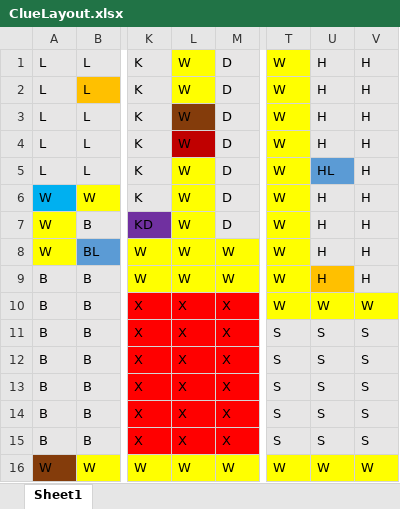
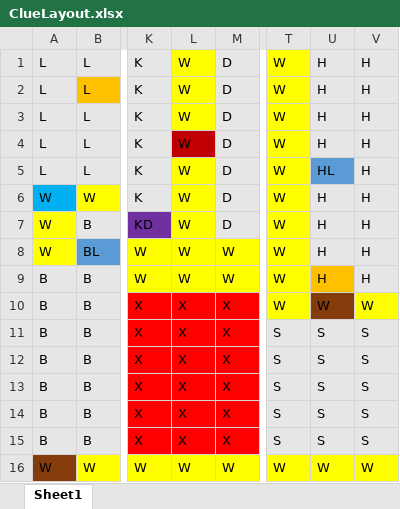
Before and after one commit to davidrhine/ClueGameDRSZ, an Excel workbook: ClueLayout.xlsx, sheet Sheet1, drawn as a sheet; only a part is shown, gaps mark what is left out; values as stored, in another font and other column widths than the file's, no borders; the diff names each change by its address in the sheet, - before the commit and + after, or states it on an @@ line.

Commit message:
Commiting xlsx file

```diff
--- a/ClueLayout.xlsx (sheet Sheet1)
+++ b/ClueLayout.xlsx (sheet Sheet1)
-L3 fill: #843C0B
+L3 fill: #FFFF00
-U10 fill: #FFFF00
+U10 fill: #843C0B
```
